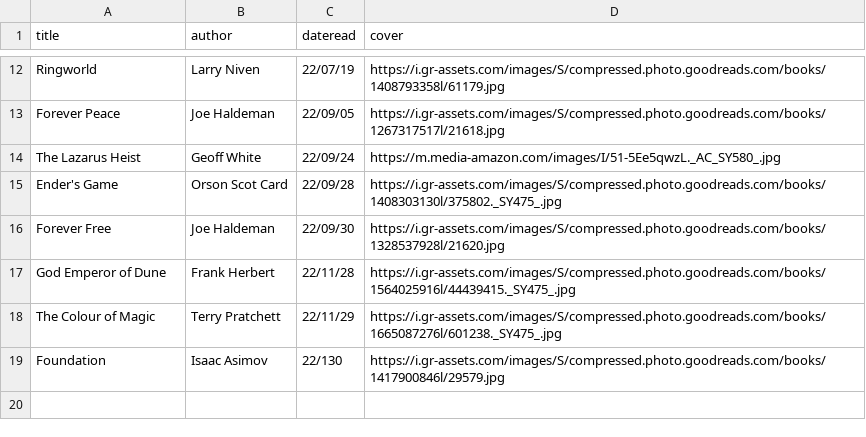
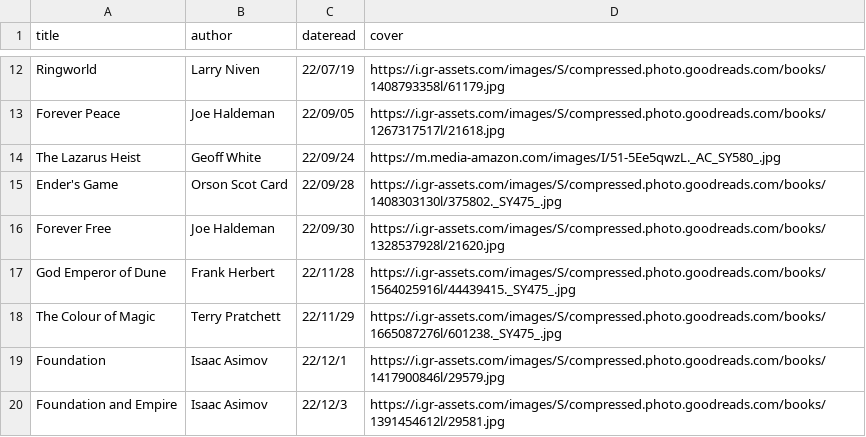
Before and after one commit to iwishiwasaneagle/janhendrikewers.uk, a CSV file: _data/bookshelf.csv, drawn as a sheet; only a part is shown, gaps mark what is left out.

Commit message:
feat: Add federation and empire

```diff
--- a/_data/bookshelf.csv
+++ b/_data/bookshelf.csv
@@ -18,2 +18,3 @@ God Emperor of Dune,Frank Herbert,22/11/28,https://i.gr-assets.com/images/S/comp
 The Colour of Magic,Terry Pratchett,22/11/29,https://i.gr-assets.com/images/S/compressed.photo.goodreads.com/books/1665087276l/601238._SY475_.jpg
-Foundation,Isaac Asimov,22/130,https://i.gr-assets.com/images/S/compressed.photo.goodreads.com/books/1417900846l/29579.jpg
+Foundation,Isaac Asimov,22/12/1,https://i.gr-assets.com/images/S/compressed.photo.goodreads.com/books/1417900846l/29579.jpg
+Foundation and Empire,Isaac Asimov,22/12/3,https://i.gr-assets.com/images/S/compressed.photo.goodreads.com/books/1391454612l/29581.jpg
```
